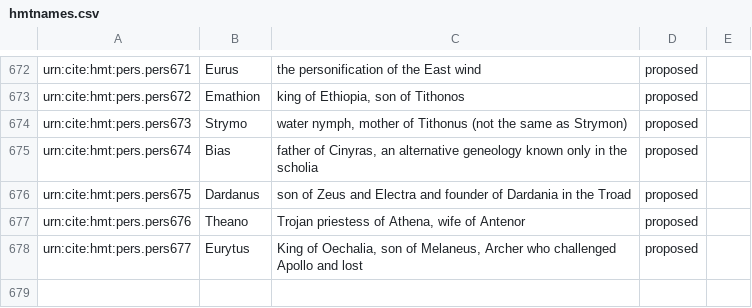
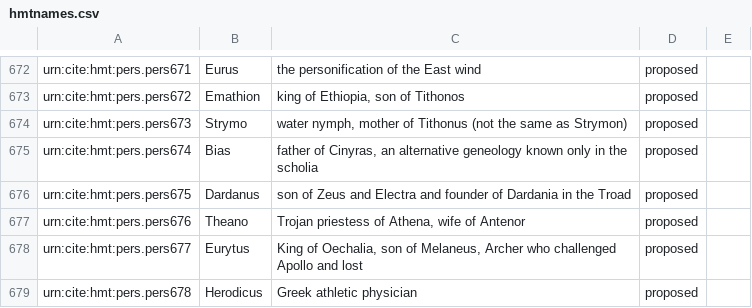
Before and after one commit to homermultitext/hmt-authlists, a CSV file: data/hmtnames.csv, drawn as a sheet; only a part is shown, gaps mark what is left out.

Commit message:
Update hmtnames.csv
added Herodicus

```diff
--- a/data/hmtnames.csv
+++ b/data/hmtnames.csv
@@ -678 +678,2 @@ urn:cite:hmt:pers.pers676,Theano,"Trojan priestess of Athena, wife of Antenor",p
 urn:cite:hmt:pers.pers677,Eurytus,"King of Oechalia, son of Melaneus, Archer who challenged Apollo and lost",proposed,
+urn:cite:hmt:pers.pers678,Herodicus,Greek athletic physician,proposed,
```
